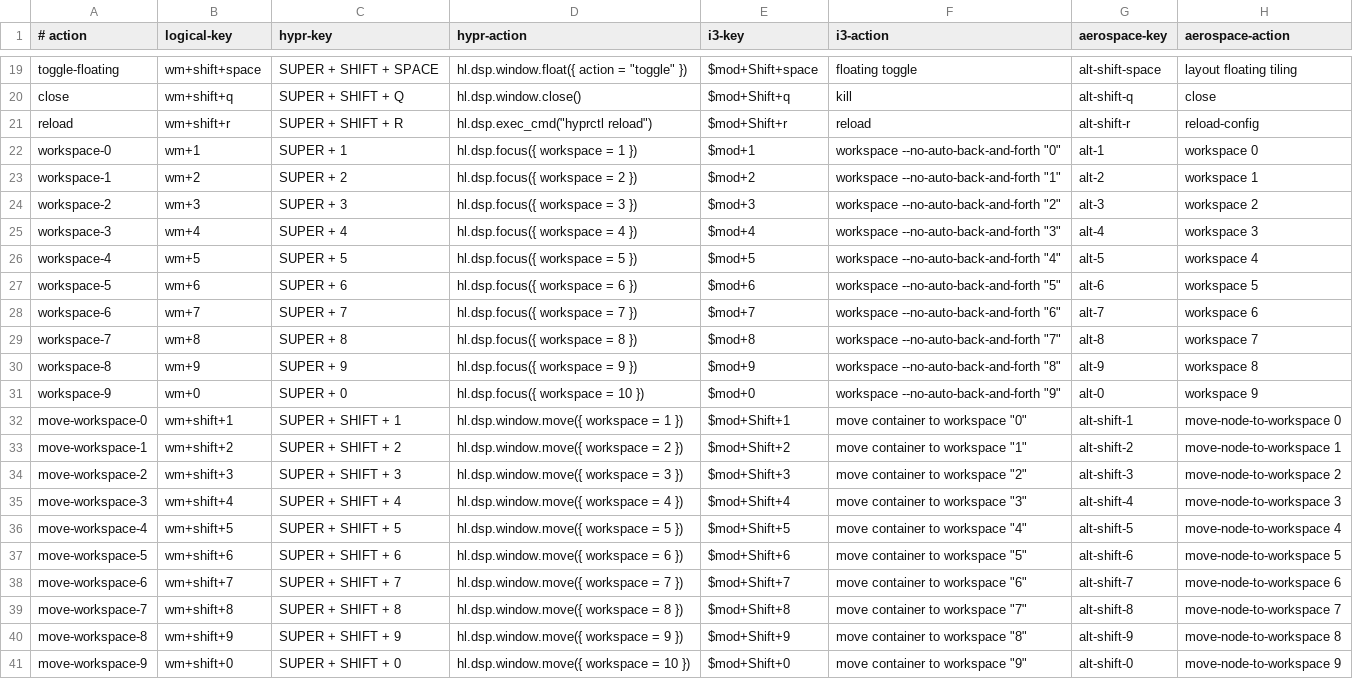
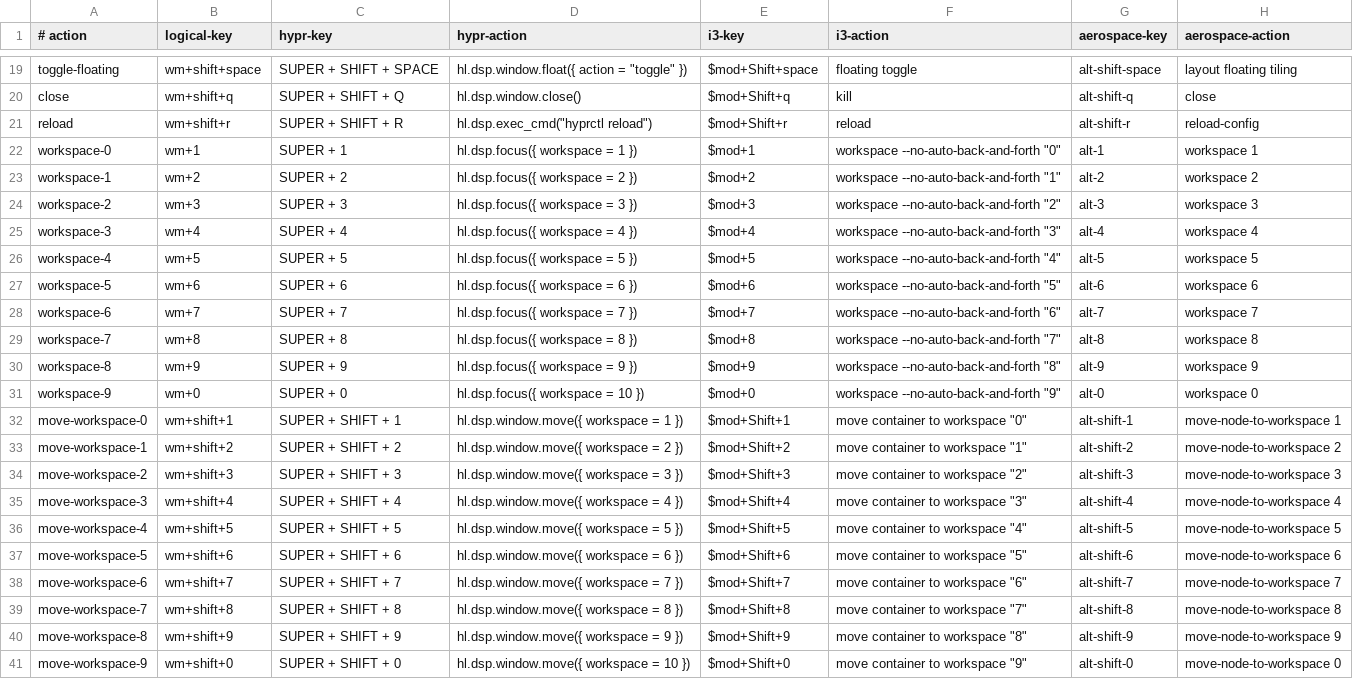
Before and after one commit to Ruohao1/dotfiles, a TSV file: .config/dotfiles/manifests/window-manager-bindings.tsv, drawn as a sheet; only a part is shown, gaps mark what is left out; the diff names each change by its address in the sheet, - before the commit and + after, or states it on an @@ line.

Commit message:
fix(aerospace): remove workspace shortcut offset

```diff
--- a/.config/dotfiles/manifests/window-manager-bindings.tsv
+++ b/.config/dotfiles/manifests/window-manager-bindings.tsv
-H22 (aerospace-action): workspace 0
+H22 (aerospace-action): workspace 1
-H23 (aerospace-action): workspace 1
+H23 (aerospace-action): workspace 2
-H24 (aerospace-action): workspace 2
+H24 (aerospace-action): workspace 3
-H25 (aerospace-action): workspace 3
+H25 (aerospace-action): workspace 4
-H26 (aerospace-action): workspace 4
+H26 (aerospace-action): workspace 5
-H27 (aerospace-action): workspace 5
+H27 (aerospace-action): workspace 6
-H28 (aerospace-action): workspace 6
+H28 (aerospace-action): workspace 7
-H29 (aerospace-action): workspace 7
+H29 (aerospace-action): workspace 8
-H30 (aerospace-action): workspace 8
+H30 (aerospace-action): workspace 9
-H31 (aerospace-action): workspace 9
+H31 (aerospace-action): workspace 0
-H32 (aerospace-action): move-node-to-workspace 0
+H32 (aerospace-action): move-node-to-workspace 1
-H33 (aerospace-action): move-node-to-workspace 1
+H33 (aerospace-action): move-node-to-workspace 2
-H34 (aerospace-action): move-node-to-workspace 2
+H34 (aerospace-action): move-node-to-workspace 3
-H35 (aerospace-action): move-node-to-workspace 3
+H35 (aerospace-action): move-node-to-workspace 4
-H36 (aerospace-action): move-node-to-workspace 4
+H36 (aerospace-action): move-node-to-workspace 5
-H37 (aerospace-action): move-node-to-workspace 5
+H37 (aerospace-action): move-node-to-workspace 6
-H38 (aerospace-action): move-node-to-workspace 6
+H38 (aerospace-action): move-node-to-workspace 7
-H39 (aerospace-action): move-node-to-workspace 7
+H39 (aerospace-action): move-node-to-workspace 8
-H40 (aerospace-action): move-node-to-workspace 8
+H40 (aerospace-action): move-node-to-workspace 9
-H41 (aerospace-action): move-node-to-workspace 9
+H41 (aerospace-action): move-node-to-workspace 0
```
Also changed, not shown: 2 other files.
